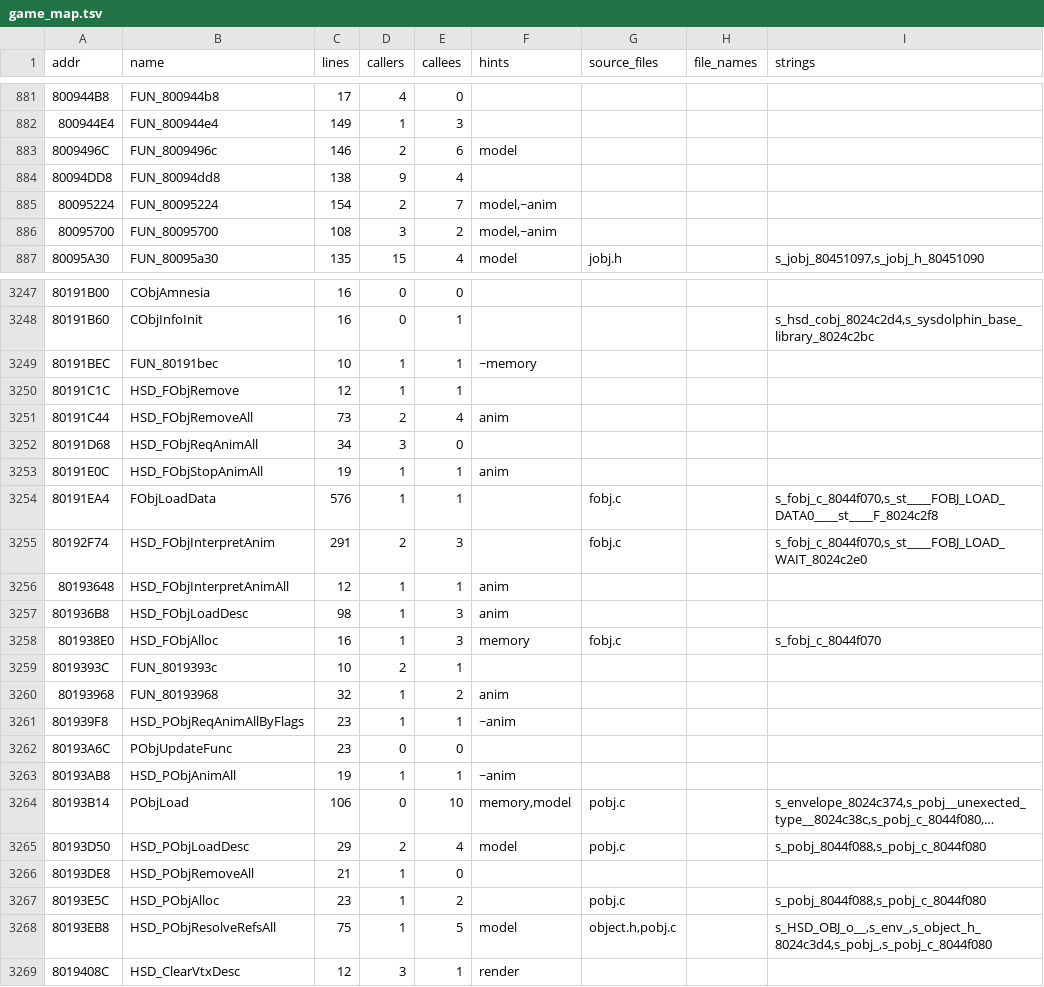
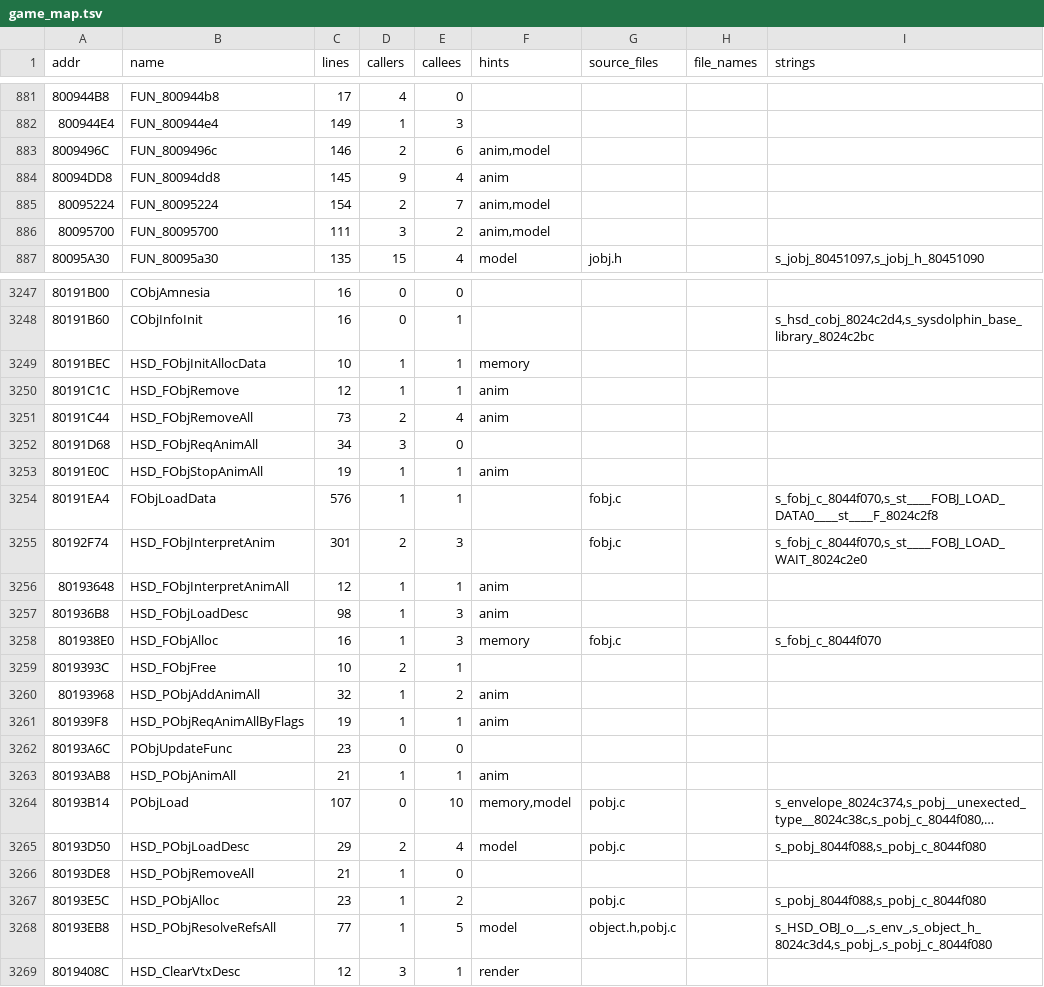
Before and after one commit to YourLocalDundee/custom-robo-decomp, a TSV file: symbols/game_map.tsv, drawn as a sheet; only a part is shown, gaps mark what is left out; long unchanged cells end in …; the diff covers the shown part only; the diff names each change by its address in the sheet, - before the commit and + after, or states it on an @@ line.

Commit message:
Checkpoint: full run after steps 59-62 and HSD iterations 1-6 (PASS, shifted build boots); HSD_MObjSetCurrent (R8) and HSD_TObjAddAnim (R7) kept by hand so a fresh name fixpoint keeps mobj.c; regenerated names and reports, checksums

```diff
--- a/symbols/game_map.tsv
+++ b/symbols/game_map.tsv
-F883 (hints): model
+F883 (hints): anim,model
-C884 (lines): 138
+C884 (lines): 145
-F884 (hints): (empty)
+F884 (hints): anim
-F885:F886 (hints): model,~anim
+F885:F886 (hints): anim,model
-C886 (lines): 108
+C886 (lines): 111
-B3249 (name): FUN_80191bec
+B3249 (name): HSD_FObjInitAllocData
-F3249 (hints): ~memory
+F3249 (hints): memory
-F3250 (hints): (empty)
+F3250 (hints): anim
-C3255 (lines): 291
+C3255 (lines): 301
-B3259 (name): FUN_8019393c
+B3259 (name): HSD_FObjFree
-B3260 (name): FUN_80193968
+B3260 (name): HSD_PObjAddAnimAll
-C3261 (lines): 23
+C3261 (lines): 19
-F3261 (hints): ~anim
+F3261 (hints): anim
-C3263 (lines): 19
+C3263 (lines): 21
-F3263 (hints): ~anim
+F3263 (hints): anim
-C3264 (lines): 106
+C3264 (lines): 107
-C3268 (lines): 75
+C3268 (lines): 77
```
Also changed, not shown: 156 edited cells elsewhere in this file, 14 other files.
